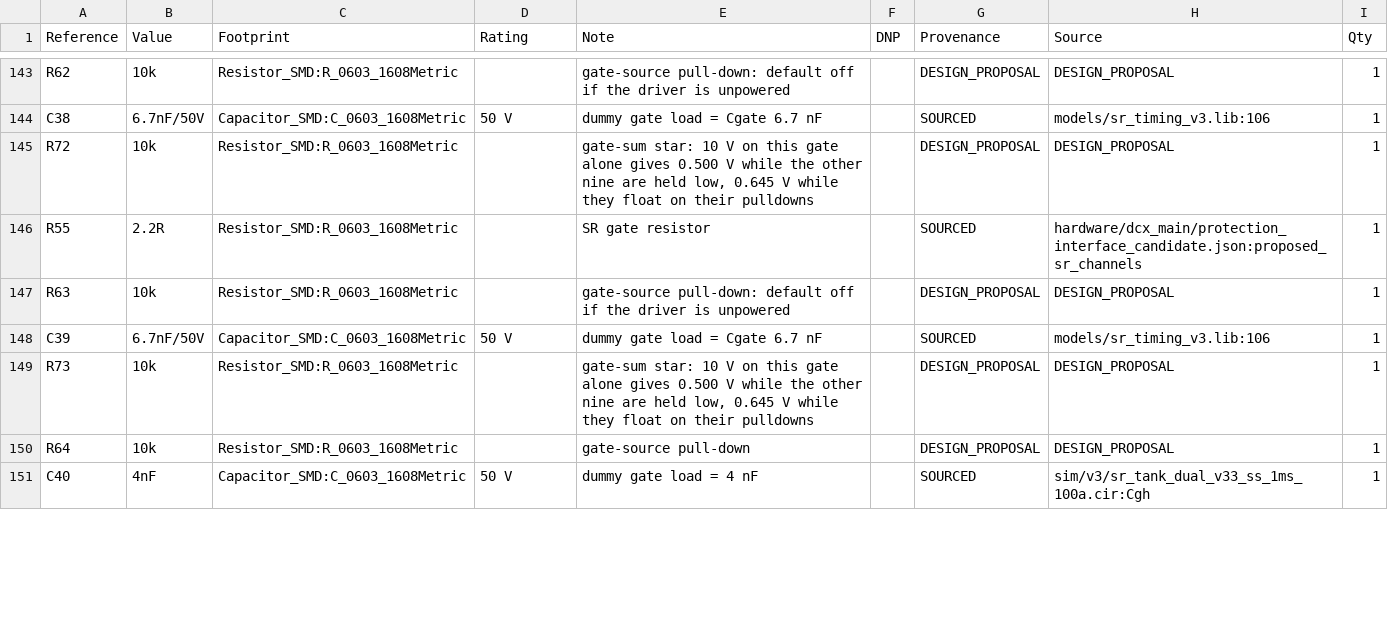
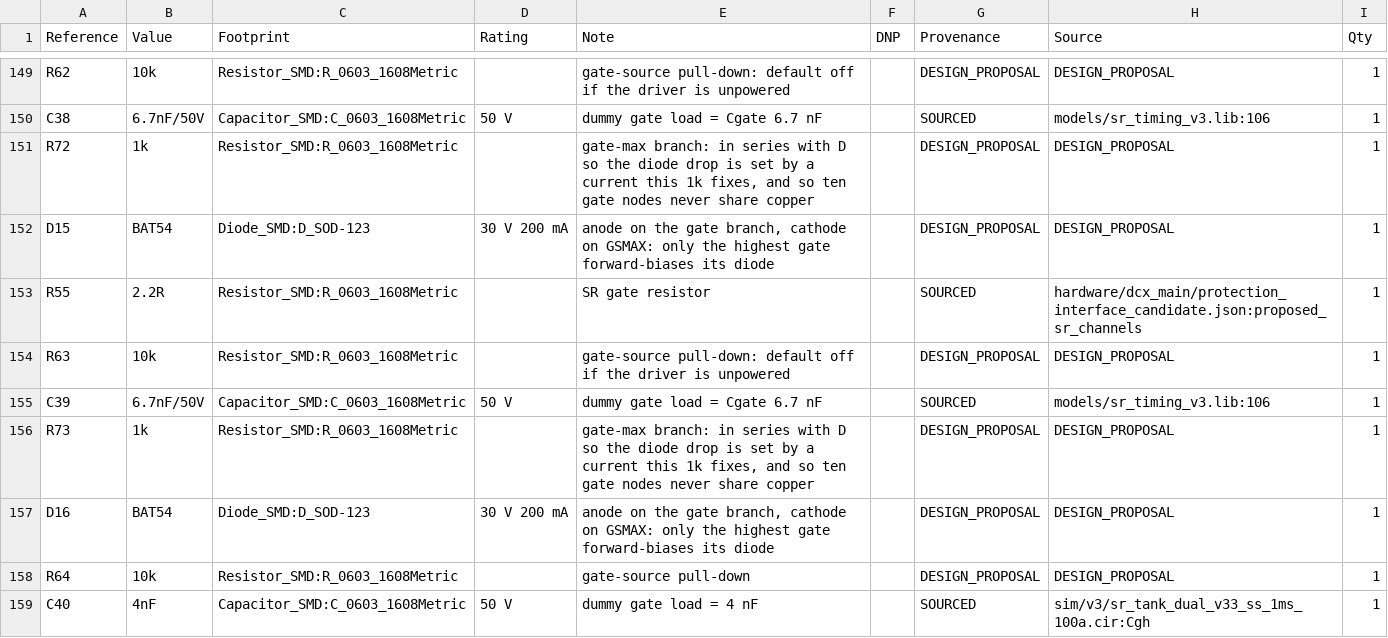
Before and after one commit to czy0126/CZY, a CSV file: pcb/d0_protection/BOM.csv, drawn as a sheet; only a part is shown, gaps mark what is left out; the diff covers the shown part only.

Commit message:
fix(D0): replace the gate sum with a diode-OR maximum and drop the Zener
Issue #36 named three P0 defects on the D0 protection board.  Two were
circuit defects and one was a measurement claim; all three are now either
fixed in the schematic or measured, and the review keeps every number that
retired the old circuit.

P0-1: ten 10k branches summed into a 1k star read 0.150 V for a single gate
parked at 3 V, against a 0.200 V reference -- one live gate was reported as
"all off".  Each branch now carries a BAT54 (anode at the gate, cathode on
GSMAX), so only the highest gate conducts and the other nine are
reverse-biased.  One gate at 3 V reads 0.637 V, 3.2x the reference.

P0-2: D9 BZX84C3V0 is gone.  Its 3 V is specified at 5 mA while the node
supplies at most 0.30 mA, so the knee bounded nothing.  R76 22k / R77 6.2k
bound the comparator input by a resistance ratio instead: GATE_SENSE <=
Vgate * 6.2/28.3 = 2.629 V at 12 V and 3.286 V at the 15 V standoff, both
under the 3.5 V common-mode assumption, for any current and any diode drop.

P0-3: the fast and hard thresholds live on different nodes.  V(ocdf) is on
the burden (gain 1.0); OC is behind Rf/Rd1/Rd2 (gain 24/35).  Converted on
its own node the fast threshold is 29.39 A against 24.23 A, and the measured
front end fires at 10.21 us against 40.10 us -- "earlier" holds, "more
sensitive" does not, and the two sentences are kept apart.

The detector still cannot name the failing gate: an open diode or branch
resistor blinds one channel while an all-high test reads the same 2.629 V,
so gate_sense_bring_up() gives ten per-channel first-article criteria.  The
status stays ANALOG_SAFETY_NOT_QUALIFIED with four named residuals -- safe
per-FET turn-off VGS, BAT54 Vf over temperature (0.058 V headroom at a 0.3 V
placeholder), the unvendored LM393 3.5 V limit, and the bench delay records.
Hardware flags stay false; ERC is still 0 violations at every severity.

```diff
--- a/pcb/d0_protection/BOM.csv
+++ b/pcb/d0_protection/BOM.csv
@@ -144,3 +150,4 @@ R62,10k,Resistor_SMD:R_0603_1608Metric,,gate-source pull-down: default off if th
 C38,6.7nF/50V,Capacitor_SMD:C_0603_1608Metric,50 V,dummy gate load = Cgate 6.7 nF,,SOURCED,models/sr_timing_v3.lib:106,1
-R72,10k,Resistor_SMD:R_0603_1608Metric,,"gate-sum star: 10 V on this gate alone gives 0.500 V while the other nine are held low, 0.645 V while they float on their pulldowns",,DESIGN_PROPOSAL,DESIGN_PROPOSAL,1
+R72,1k,Resistor_SMD:R_0603_1608Metric,,"gate-max branch: in series with D so the diode drop is set by a current this 1k fixes, and so ten gate nodes never share copper",,DESIGN_PROPOSAL,DESIGN_PROPOSAL,1
+D15,BAT54,Diode_SMD:D_SOD-123,30 V 200 mA,"anode on the gate branch, cathode on GSMAX: only the highest gate forward-biases its diode",,DESIGN_PROPOSAL,DESIGN_PROPOSAL,1
 R55,2.2R,Resistor_SMD:R_0603_1608Metric,,SR gate resistor,,SOURCED,hardware/dcx_main/protection_interface_candidate.json:proposed_sr_channels,1
@@ -148,3 +155,4 @@ R63,10k,Resistor_SMD:R_0603_1608Metric,,gate-source pull-down: default off if th
 C39,6.7nF/50V,Capacitor_SMD:C_0603_1608Metric,50 V,dummy gate load = Cgate 6.7 nF,,SOURCED,models/sr_timing_v3.lib:106,1
-R73,10k,Resistor_SMD:R_0603_1608Metric,,"gate-sum star: 10 V on this gate alone gives 0.500 V while the other nine are held low, 0.645 V while they float on their pulldowns",,DESIGN_PROPOSAL,DESIGN_PROPOSAL,1
+R73,1k,Resistor_SMD:R_0603_1608Metric,,"gate-max branch: in series with D so the diode drop is set by a current this 1k fixes, and so ten gate nodes never share copper",,DESIGN_PROPOSAL,DESIGN_PROPOSAL,1
+D16,BAT54,Diode_SMD:D_SOD-123,30 V 200 mA,"anode on the gate branch, cathode on GSMAX: only the highest gate forward-biases its diode",,DESIGN_PROPOSAL,DESIGN_PROPOSAL,1
 R64,10k,Resistor_SMD:R_0603_1608Metric,,gate-source pull-down,,DESIGN_PROPOSAL,DESIGN_PROPOSAL,1
```
Also changed, not shown: 9 added rows, 1 removed row and 22 edited cells elsewhere in this file, 15 other files.
